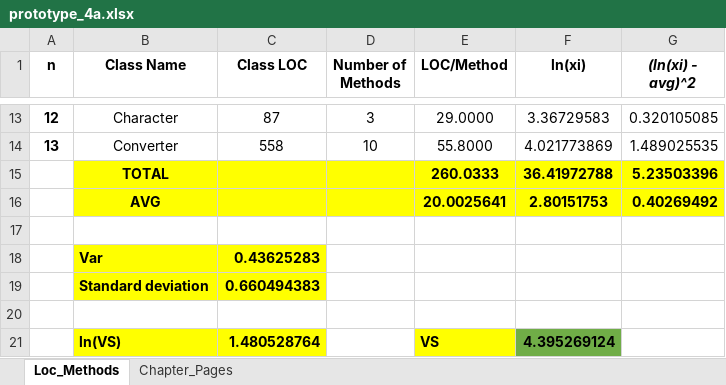
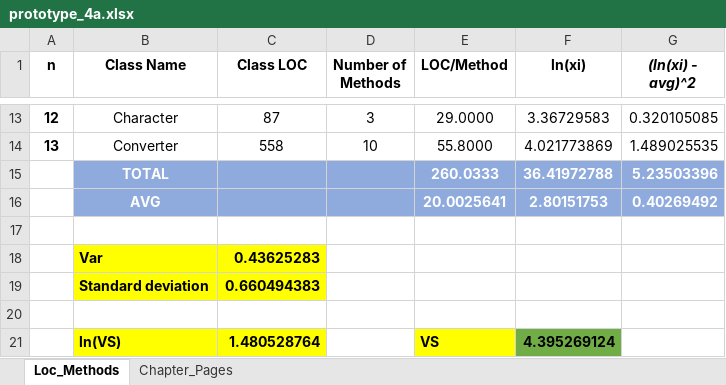
Before and after one commit to MelissaMorales13/4a, an Excel workbook: planning/prototype_4a.xlsx, sheet Loc_Methods, drawn as a sheet; only a part is shown, gaps mark what is left out; values as stored, in another font and other column widths than the file's, no borders; the diff names each change by its address in the sheet, - before the commit and + after, or states it on an @@ line.

Commit message:
update prototype_4a, this closes #3

```diff
--- a/planning/prototype_4a.xlsx (sheet Loc_Methods)
+++ b/planning/prototype_4a.xlsx (sheet Loc_Methods)
-B15:G16 fill: #FFFF00
+B15:G16 fill: #8FAADC
-B15:B16 text colour: black
+B15:B16 text colour: #FFFFFF
-E15:G16 text colour: black
+E15:G16 text colour: #FFFFFF
```
Also changed, not shown: sheet Chapter_Pages.
